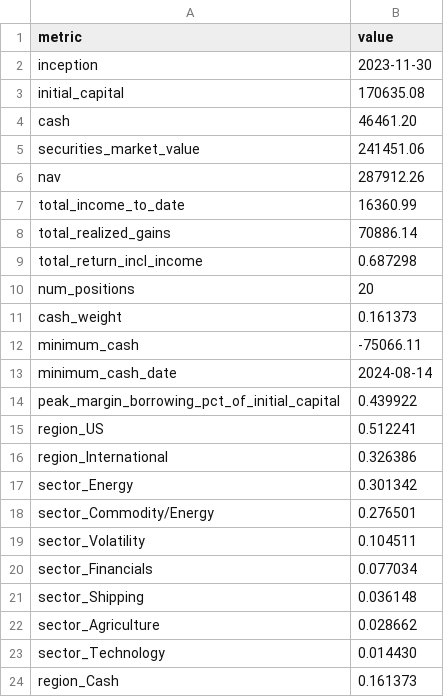
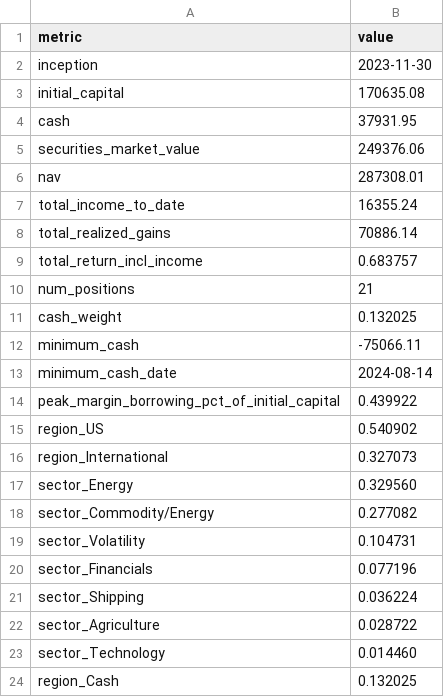
Before and after one commit to JamesKostohryz/trs-portfolio-feed, a CSV file: data/dashboard.csv, drawn as a sheet.

```diff
--- a/data/dashboard.csv
+++ b/data/dashboard.csv
@@ -3,10 +3,10 @@ inception,2023-11-30
 initial_capital,170635.08
-cash,46461.20
-securities_market_value,241451.06
-nav,287912.26
-total_income_to_date,16360.99
+cash,37931.95
+securities_market_value,249376.06
+nav,287308.01
+total_income_to_date,16355.24
 total_realized_gains,70886.14
-total_return_incl_income,0.687298
-num_positions,20
-cash_weight,0.161373
+total_return_incl_income,0.683757
+num_positions,21
+cash_weight,0.132025
 minimum_cash,-75066.11
@@ -14,11 +14,11 @@ minimum_cash_date,2024-08-14
 peak_margin_borrowing_pct_of_initial_capital,0.439922
-region_US,0.512241
-region_International,0.326386
-sector_Energy,0.301342
-sector_Commodity/Energy,0.276501
-sector_Volatility,0.104511
-sector_Financials,0.077034
-sector_Shipping,0.036148
-sector_Agriculture,0.028662
-sector_Technology,0.014430
-region_Cash,0.161373
+region_US,0.540902
+region_International,0.327073
+sector_Energy,0.329560
+sector_Commodity/Energy,0.277082
+sector_Volatility,0.104731
+sector_Financials,0.077196
+sector_Shipping,0.036224
+sector_Agriculture,0.028722
+sector_Technology,0.014460
+region_Cash,0.132025
```
Also changed, not shown: data/income.csv, data/income_history.csv, 4 other files.
